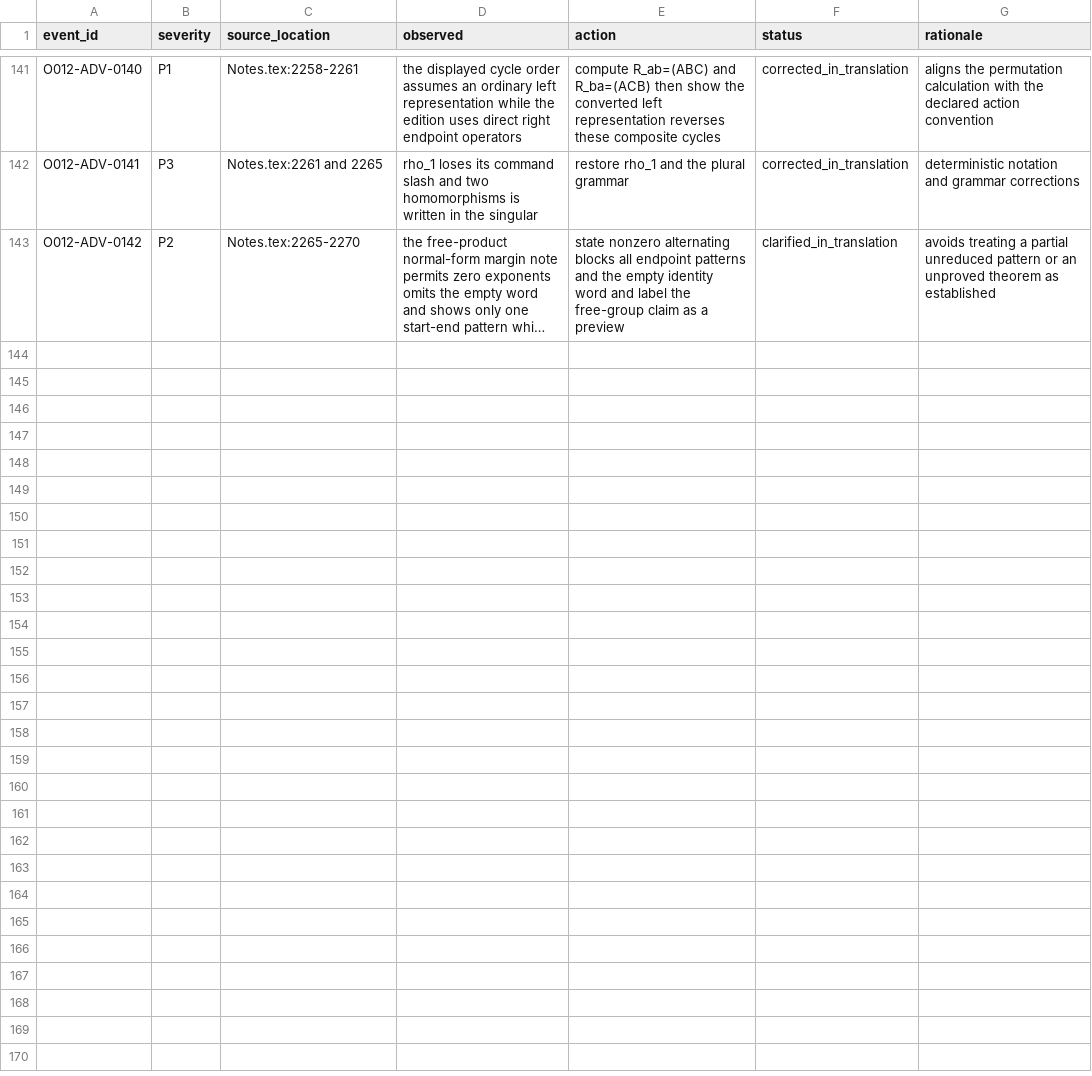
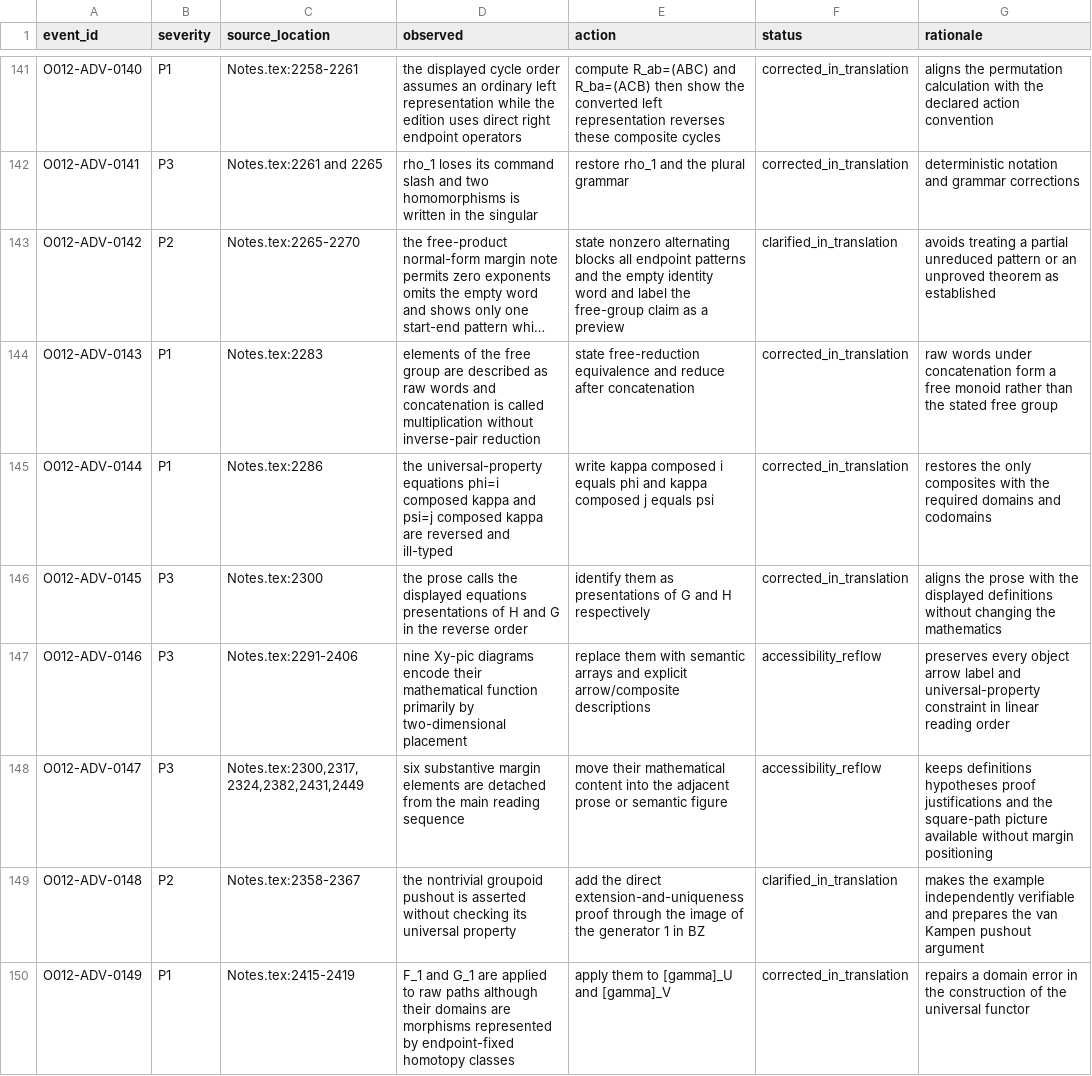
Before and after one commit to KokunoYumeto/algebraic-topology-id, a CSV file: 00_control/ADVERSE_LEDGER.csv, drawn as a sheet; only a part is shown, gaps mark what is left out; long unchanged cells end in …; the diff covers the shown part only; the diff names each change by its address in the sheet, - before the commit and + after, or states it on an @@ line.

```diff
--- a/00_control/ADVERSE_LEDGER.csv
+++ b/00_control/ADVERSE_LEDGER.csv
+row 144: O012-ADV-0143 | P1 | Notes.tex:2283 | elements of the free group are described as raw words and concatenation is called multiplication without inverse-pair reduction | state free-reduction equivalence and reduce after concatenation | corrected_in_translation | raw words under concatenation form a free monoid rather than the stated free group
+row 145: O012-ADV-0144 | P1 | Notes.tex:2286 | the universal-property equations phi=i composed kappa and psi=j composed kappa are reversed and ill-typed | write kappa composed i equals phi and kappa composed j equals psi | corrected_in_translation | restores the only composites with the required domains and codomains
+row 146: O012-ADV-0145 | P3 | Notes.tex:2300 | the prose calls the displayed equations presentations of H and G in the reverse order | identify them as presentations of G and H respectively | corrected_in_translation | aligns the prose with the displayed definitions without changing the mathematics
+row 147: O012-ADV-0146 | P3 | Notes.tex:2291-2406 | nine Xy-pic diagrams encode their mathematical function primarily by two-dimensional placement | replace them with semantic arrays and explicit arrow/composite descriptions | accessibility_reflow | preserves every object arrow label and universal-property constraint in linear reading order
+row 148: O012-ADV-0147 | P3 | Notes.tex:2300,2317,2324,2382,2431,2449 | six substantive margin elements are detached from the main reading sequence | move their mathematical content into the adjacent prose or semantic figure | accessibility_reflow | keeps definitions hypotheses proof justifications and the square-path picture available without margin positioning
+row 149: O012-ADV-0148 | P2 | Notes.tex:2358-2367 | the nontrivial groupoid pushout is asserted without checking its universal property | add the direct extension-and-uniqueness proof through the image of the generator 1 in BZ | clarified_in_translation | makes the example independently verifiable and prepares the van Kampen pushout argument
+row 150: O012-ADV-0149 | P1 | Notes.tex:2415-2419 | F_1 and G_1 are applied to raw paths although their domains are morphisms represented by endpoint-fixed homotopy classes | apply them to [gamma]_U and [gamma]_V | corrected_in_translation | repairs a domain error in the construction of the universal functor
```
Also changed, not shown: 6 added rows elsewhere in this file, 00_control/TERMINOLOGY.csv, 29 other files.
